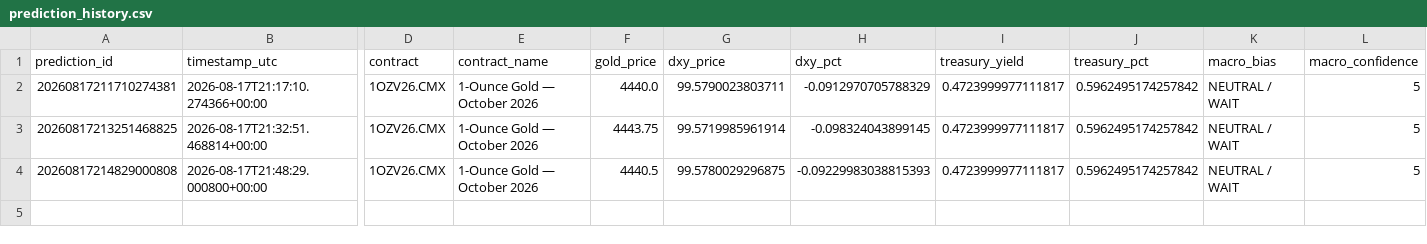
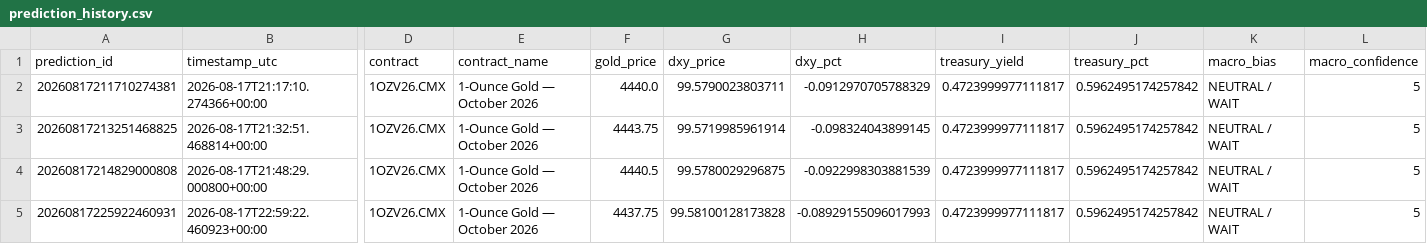
Before and after one commit to smd-netizen/Gold-market-monitor, a CSV file: prediction_history.csv, drawn as a sheet; only a part is shown, gaps mark what is left out; rows hold the shown columns only; the diff names each change by its address in the sheet, - before the commit and + after, or states it on an @@ line.

Commit message:
New Gold Market Monitor prediction

```diff
--- a/prediction_history.csv
+++ b/prediction_history.csv
-H4 (dxy_pct): -0.09229983038815393
+H4 (dxy_pct): -0.0922998303881539
+row 5: 20260817225922460931 | 2026-08-17T22:59:22.460923+00:00 | 1OZV26.CMX | 1-Ounce Gold — October 2026 | 4437.75 | 99.58100128173828 | -0.08929155096017993 | 0.4723999977111817 | 0.5962495174257842 | NEUTRAL / WAIT | 5
```
